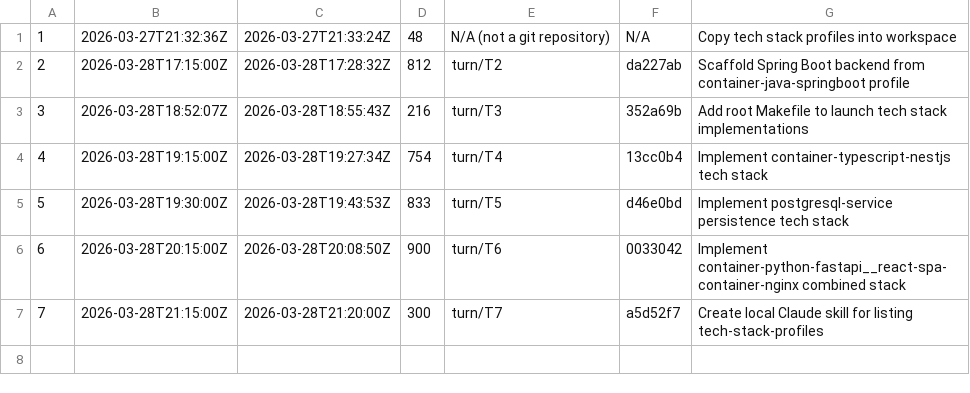
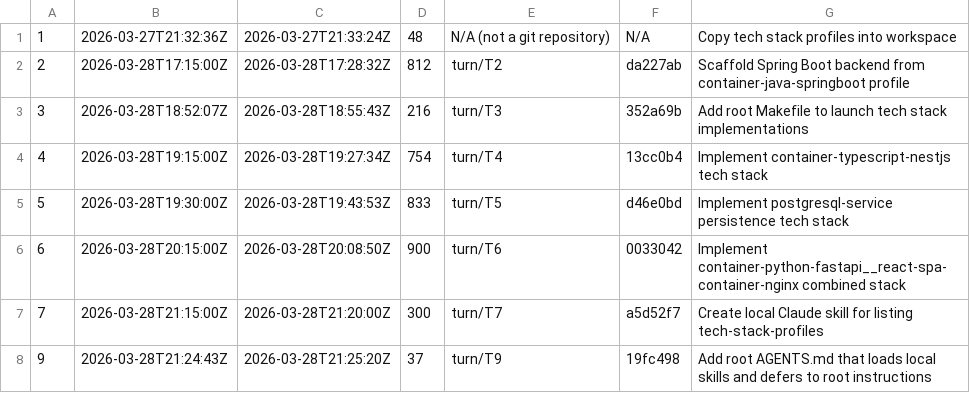
Before and after one commit to bobwares/app-factory, a CSV file: ai/agentic-pipeline/turns_index.csv, drawn as a sheet; the diff names each change by its address in the sheet, - before the commit and + after, or states it on an @@ line.

Commit message:
AI Coding Agent Change: - Update turns_index.csv with commit SHA for turn-9 - Record the AGENTS.md task summary and timing metadata - Keep unrelated working tree files out of the turn-9 history

```diff
--- a/ai/agentic-pipeline/turns_index.csv
+++ b/ai/agentic-pipeline/turns_index.csv
+row 8: 9 | 2026-03-28T21:24:43Z | 2026-03-28T21:25:20Z | 37 | turn/T9 | 19fc498 | Add root AGENTS.md that loads local skills and defers to root instructions
```
